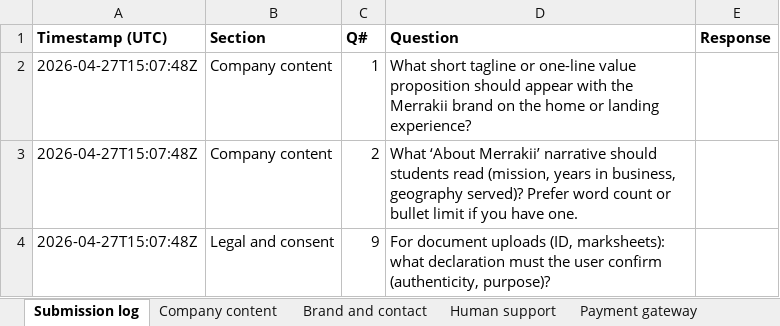
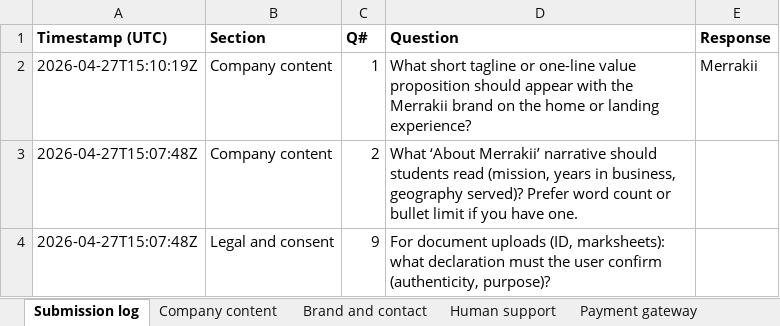
Before and after one commit to tarun-rastogi/academic-intelligent-marketplace, an Excel workbook: docs/Merrakii_Business_Capture.xlsx, sheet Submission log, drawn as a sheet; values as stored, in another font and other column widths than the file's, no borders; the diff names each change by its address in the sheet, - before the commit and + after, or states it on an @@ line.

Commit message:
chore(executive-inputs): upsert submission 2026-04-27T15:10:20.009323+00:00

```diff
--- a/docs/Merrakii_Business_Capture.xlsx (sheet Submission log)
+++ b/docs/Merrakii_Business_Capture.xlsx (sheet Submission log)
-A2 (Timestamp (UTC)): 2026-04-27T15:07:48Z
+A2 (Timestamp (UTC)): 2026-04-27T15:10:19Z
-E2 (Response): (empty)
+E2 (Response): Merrakii
```
